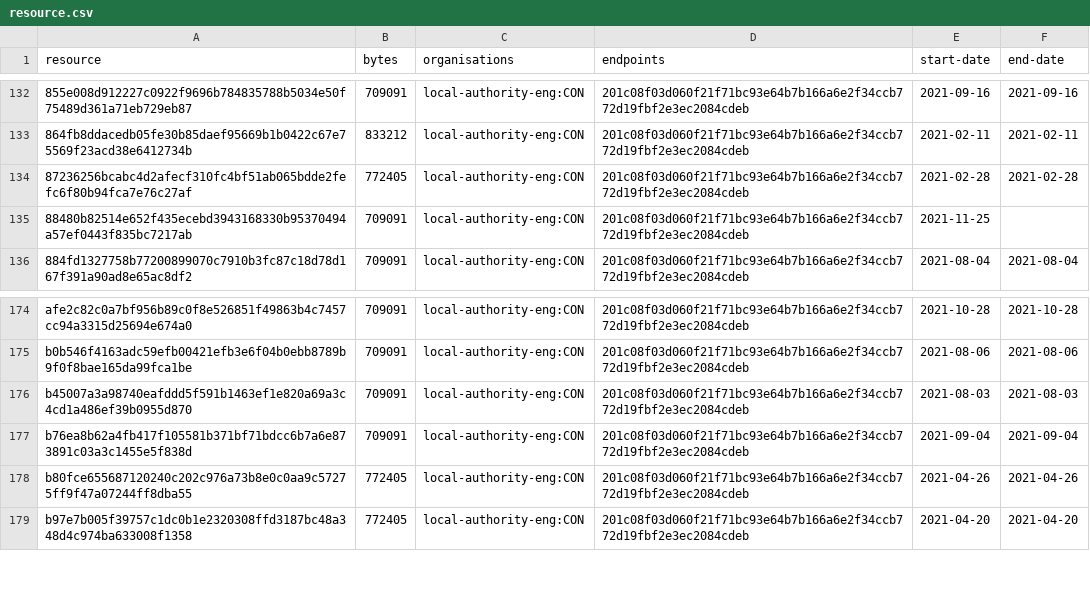
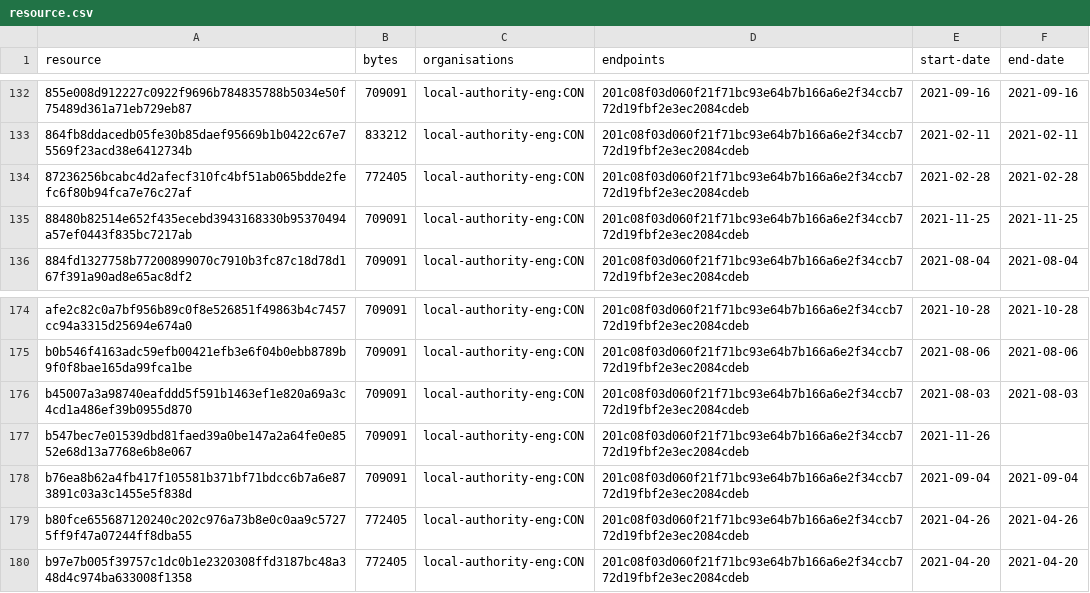
Before and after one commit to digital-land/brownfield-site-collection, a CSV file: collection/resource.csv, drawn as a sheet; only a part is shown, gaps mark what is left out.

```diff
--- a/collection/resource.csv
+++ b/collection/resource.csv
@@ -134,3 +134,3 @@ resource,bytes,organisations,endpoints,start-date,end-date
 87236256bcabc4d2afecf310fc4bf51ab065bdde2fefc6f80b94fca7e76c27af,772405,local-authority-eng:CON,201c08f03d060f21f71bc93e64b7b166a6e2f34ccb772d19fbf2e3ec2084cdeb,2021-02-28,2021-02-28
-88480b82514e652f435ecebd3943168330b95370494a57ef0443f835bc7217ab,709091,local-authority-eng:CON,201c08f03d060f21f71bc93e64b7b166a6e2f34ccb772d19fbf2e3ec2084cdeb,2021-11-25,
+88480b82514e652f435ecebd3943168330b95370494a57ef0443f835bc7217ab,709091,local-authority-eng:CON,201c08f03d060f21f71bc93e64b7b166a6e2f34ccb772d19fbf2e3ec2084cdeb,2021-11-25,2021-11-25
 884fd1327758b77200899070c7910b3fc87c18d78d167f391a90ad8e65ac8df2,709091,local-authority-eng:CON,201c08f03d060f21f71bc93e64b7b166a6e2f34ccb772d19fbf2e3ec2084cdeb,2021-08-04,2021-08-04
@@ -176,2 +176,3 @@ b0b546f4163adc59efb00421efb3e6f04b0ebb8789b9f0f8bae165da99fca1be,709091,local-au
 b45007a3a98740eafddd5f591b1463ef1e820a69a3c4cd1a486ef39b0955d870,709091,local-authority-eng:CON,201c08f03d060f21f71bc93e64b7b166a6e2f34ccb772d19fbf2e3ec2084cdeb,2021-08-03,2021-08-03
+b547bec7e01539dbd81faed39a0be147a2a64fe0e8552e68d13a7768e6b8e067,709091,local-authority-eng:CON,201c08f03d060f21f71bc93e64b7b166a6e2f34ccb772d19fbf2e3ec2084cdeb,2021-11-26,
 b76ea8b62a4fb417f105581b371bf71bdcc6b7a6e873891c03a3c1455e5f838d,709091,local-authority-eng:CON,201c08f03d060f21f71bc93e64b7b166a6e2f34ccb772d19fbf2e3ec2084cdeb,2021-09-04,2021-09-04
```
Also changed, not shown: collection/log.csv, 1 other file.
